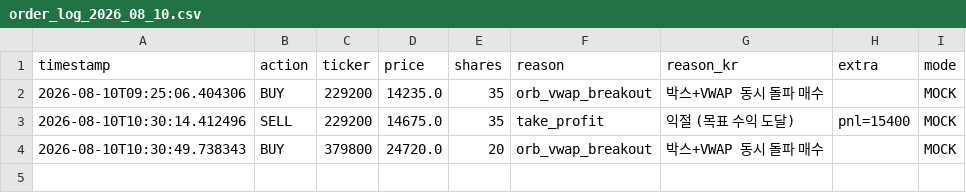
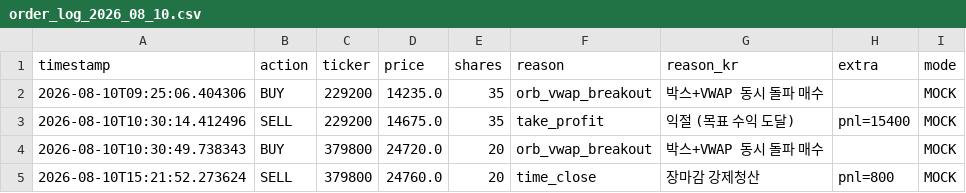
Before and after one commit to mypride5315/stocktraining, a CSV file: Order/order_log_2026_08_10.csv, drawn as a sheet.

```diff
--- a/Order/order_log_2026_08_10.csv
+++ b/Order/order_log_2026_08_10.csv
@@ -4 +4,2 @@
 2026-08-10T10:30:49.738343,BUY,379800,24720.0,20,orb_vwap_breakout,박스+VWAP 동시 돌파 매수,,MOCK
+2026-08-10T15:21:52.273624,SELL,379800,24760.0,20,time_close,장마감 강제청산,pnl=800,MOCK
```
Also changed, not shown: 1 other file.
